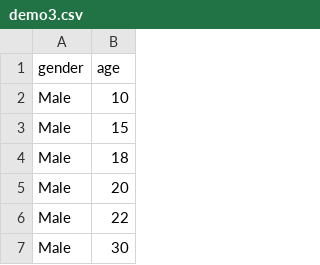
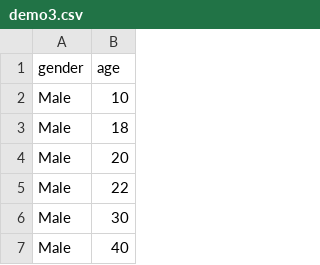
Before and after one commit to rtidatascience/dc-addons, a CSV file: examples/data/demo3.csv, drawn as a sheet; only a part is shown; the shorter side is filled out with more unchanged rows.

```diff
--- a/examples/data/demo3.csv
+++ b/examples/data/demo3.csv
@@ -2,3 +2,2 @@ gender,age
 Male,10
-Male,15
 Male,18
```
Also changed, not shown: 2 other files.
